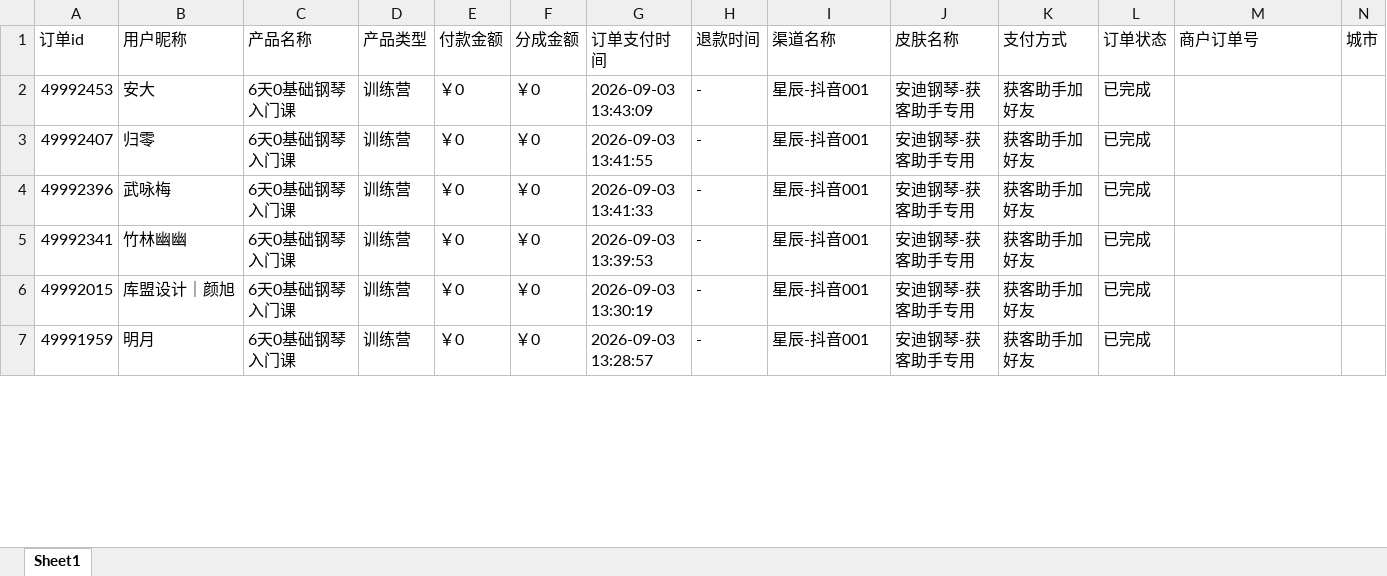
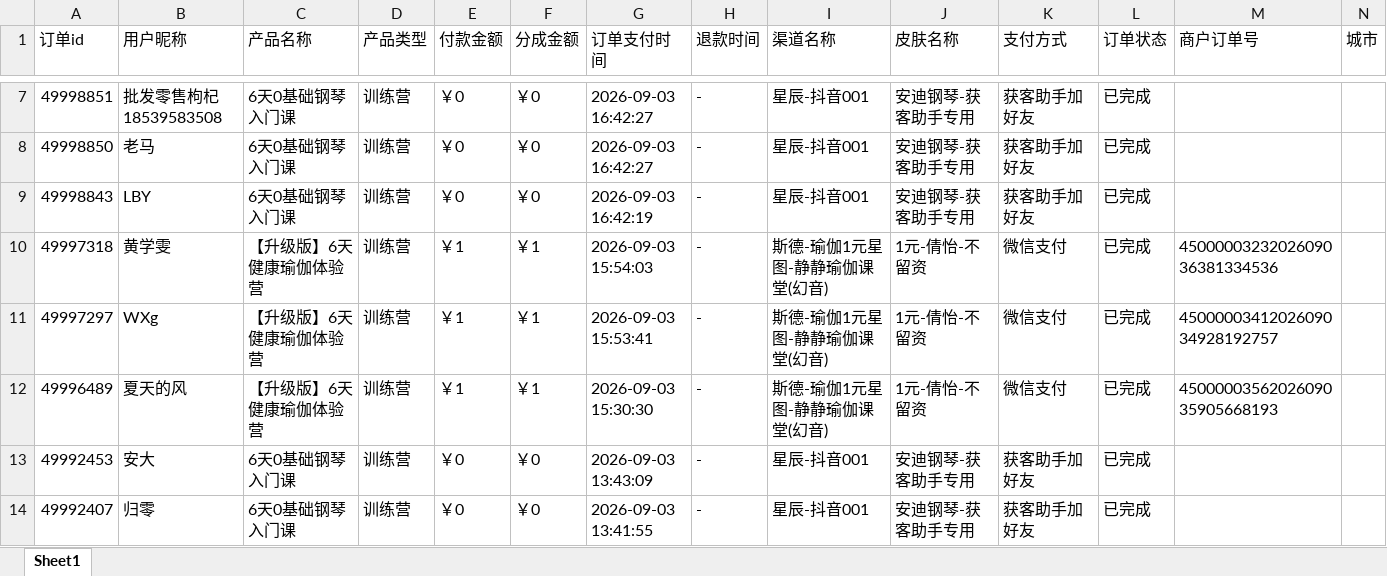
Before and after one commit to JNC121314/jianzhi-dashboard, an Excel workbook: data/exports/视频号/dist_order_2026-09-03.xlsx, sheet Sheet1, drawn as a sheet; only a part is shown, gaps mark what is left out; the shorter side is filled out with more unchanged rows; values as stored, in another font and other column widths than the file's, no borders; the diff covers the shown part only; the diff names each change by its address in the sheet, - before the commit and + after, or states it on an @@ line.

```diff
--- a/data/exports/视频号/dist_order_2026-09-03.xlsx (sheet Sheet1)
+++ b/data/exports/视频号/dist_order_2026-09-03.xlsx (sheet Sheet1)
+row 7: 49998851 | 批发零售枸杞18539583508 | 6天0基础钢琴入门课 | 训练营 | ￥0 | ￥0 | 2026-09-03 16:42:27 | - | 星辰-抖音001 | 安迪钢琴-获客助手专用 | 获客助手加好友 | 已完成
+row 8: 49998850 | 老马 | 6天0基础钢琴入门课 | 训练营 | ￥0 | ￥0 | 2026-09-03 16:42:27 | - | 星辰-抖音001 | 安迪钢琴-获客助手专用 | 获客助手加好友 | 已完成
+row 9: 49998843 | LBY | 6天0基础钢琴入门课 | 训练营 | ￥0 | ￥0 | 2026-09-03 16:42:19 | - | 星辰-抖音001 | 安迪钢琴-获客助手专用 | 获客助手加好友 | 已完成
+row 10: 49997318 | 黄学雯 | 【升级版】6天健康瑜伽体验营 | 训练营 | ￥1 | ￥1 | 2026-09-03 15:54:03 | - | 斯德-瑜伽1元星图-静静瑜伽课堂(幻音) | 1元-倩怡-不留资 | 微信支付 | 已完成 | 4500000323202609036381334536
+row 11: 49997297 | WXg | 【升级版】6天健康瑜伽体验营 | 训练营 | ￥1 | ￥1 | 2026-09-03 15:53:41 | - | 斯德-瑜伽1元星图-静静瑜伽课堂(幻音) | 1元-倩怡-不留资 | 微信支付 | 已完成 | 4500000341202609034928192757
+row 12: 49996489 | 夏天的风 | 【升级版】6天健康瑜伽体验营 | 训练营 | ￥1 | ￥1 | 2026-09-03 15:30:30 | - | 斯德-瑜伽1元星图-静静瑜伽课堂(幻音) | 1元-倩怡-不留资 | 微信支付 | 已完成 | 4500000356202609035905668193
```
Also changed, not shown: 5 added rows, 1 removed row and 4 edited cells elsewhere in this sheet, data/exports/严总/dist_order_2026-09-03.xlsx, data/exports/毛毛矩阵/dist_order_2026-09-03.xlsx, 7 other files.
